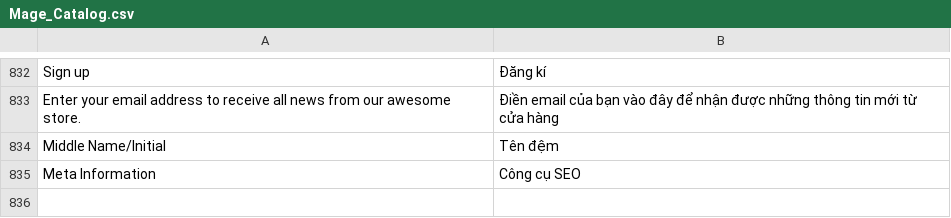
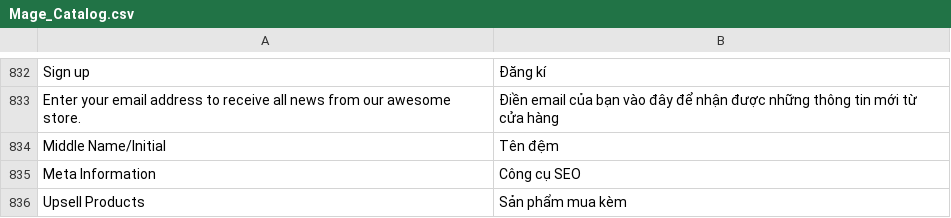
Before and after one commit to PannaCom/DgtEcm, a CSV file: app/locale/vi_VN/Mage_Catalog.csv, drawn as a sheet; only a part is shown, gaps mark what is left out.

Commit message:
Upsell

```diff
--- a/app/locale/vi_VN/Mage_Catalog.csv
+++ b/app/locale/vi_VN/Mage_Catalog.csv
@@ -835 +835,2 @@
 "Meta Information", "Công cụ SEO"
+"Upsell Products", "Sản phẩm mua kèm"
```
